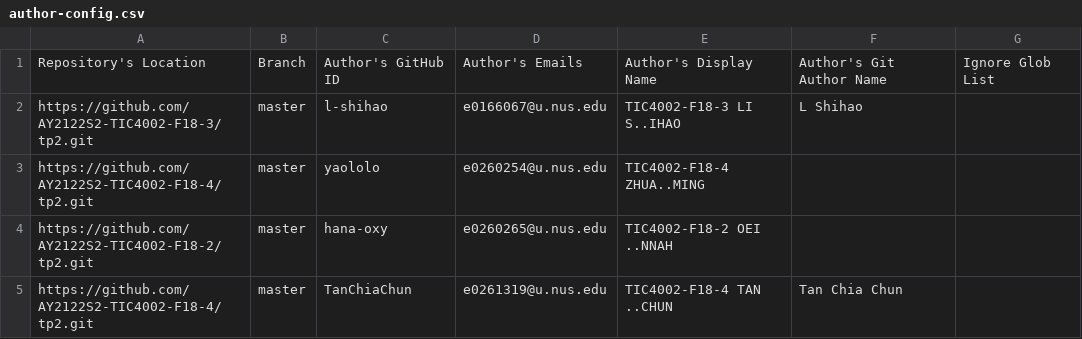
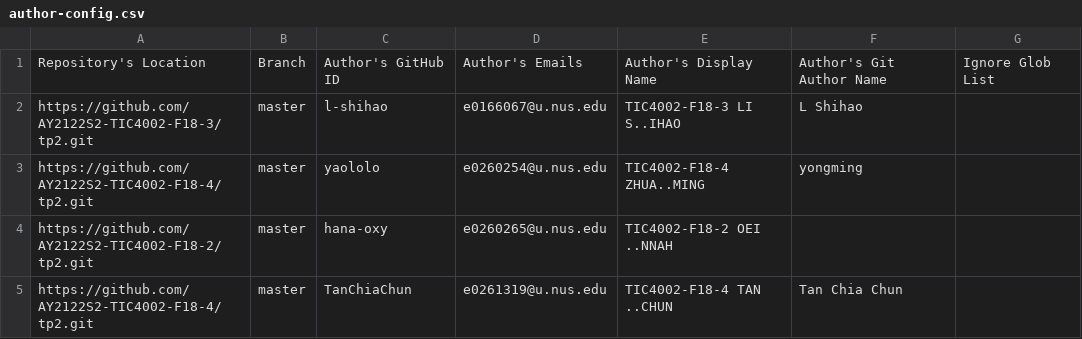
Before and after one commit to nus-tic4002-AY2122S2/tp-dashboard, a CSV file: configs/author-config.csv, drawn as a sheet; only a part is shown.

Commit message:
Update configs

```diff
--- a/configs/author-config.csv
+++ b/configs/author-config.csv
@@ -2,3 +2,3 @@ Repository's Location,Branch,Author's GitHub ID,Author's Emails,Author's Display
 https://github.com/AY2122S2-TIC4002-F18-3/tp2.git,master,l-shihao,e0166067@u.nus.edu,TIC4002-F18-3 LI S..IHAO,L Shihao,
-https://github.com/AY2122S2-TIC4002-F18-4/tp2.git,master,yaololo,e0260254@u.nus.edu,TIC4002-F18-4 ZHUA..MING,,
+https://github.com/AY2122S2-TIC4002-F18-4/tp2.git,master,yaololo,e0260254@u.nus.edu,TIC4002-F18-4 ZHUA..MING,yongming,
 https://github.com/AY2122S2-TIC4002-F18-2/tp2.git,master,hana-oxy,e0260265@u.nus.edu,TIC4002-F18-2 OEI ..NNAH,,
```
